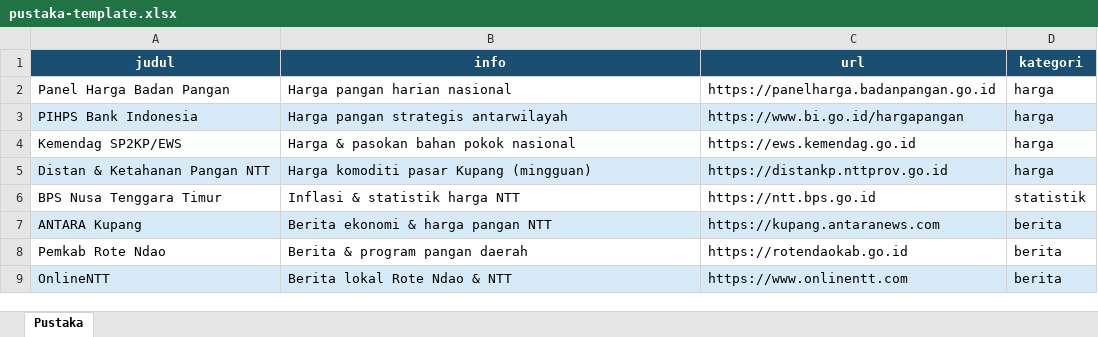
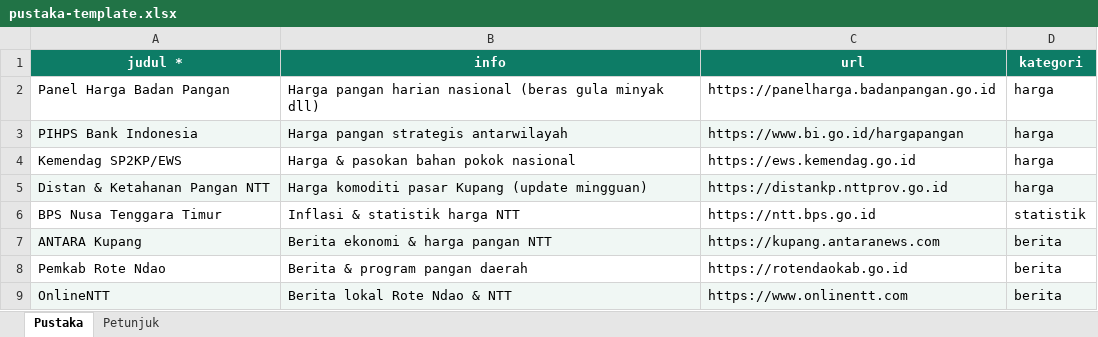
Before and after one commit to autolineinkupang-rgb/kios-picoclaw, an Excel workbook: templates/pustaka-template.xlsx, sheet Pustaka, drawn as a sheet; values as stored, in another font and other column widths than the file's, no borders; the diff names each change by its address in the sheet, - before the commit and + after, or states it on an @@ line.

```diff
--- a/templates/pustaka-template.xlsx (sheet Pustaka)
+++ b/templates/pustaka-template.xlsx (sheet Pustaka)
+sheet tab: Petunjuk
-A1: judul
+A1: judul *
-A1:D1 fill: #1B4F72
+A1:D1 fill: #0D7C66
-B2 (info): Harga pangan harian nasional
+B2 (info): Harga pangan harian nasional (beras gula minyak dll)
-A3:D3 fill: #D6EAF8
+A3:D3 fill: #F0F7F4
-A5:D5 fill: #D6EAF8
+A5:D5 fill: #F0F7F4
-B5 (info): Harga komoditi pasar Kupang (mingguan)
+B5 (info): Harga komoditi pasar Kupang (update mingguan)
-A7:D7 fill: #D6EAF8
+A7:D7 fill: #F0F7F4
-A9:D9 fill: #D6EAF8
+A9:D9 fill: #F0F7F4
```
Also changed, not shown: templates/produk-template.xlsx, templates/supplier-template.xlsx, 1 other file.
